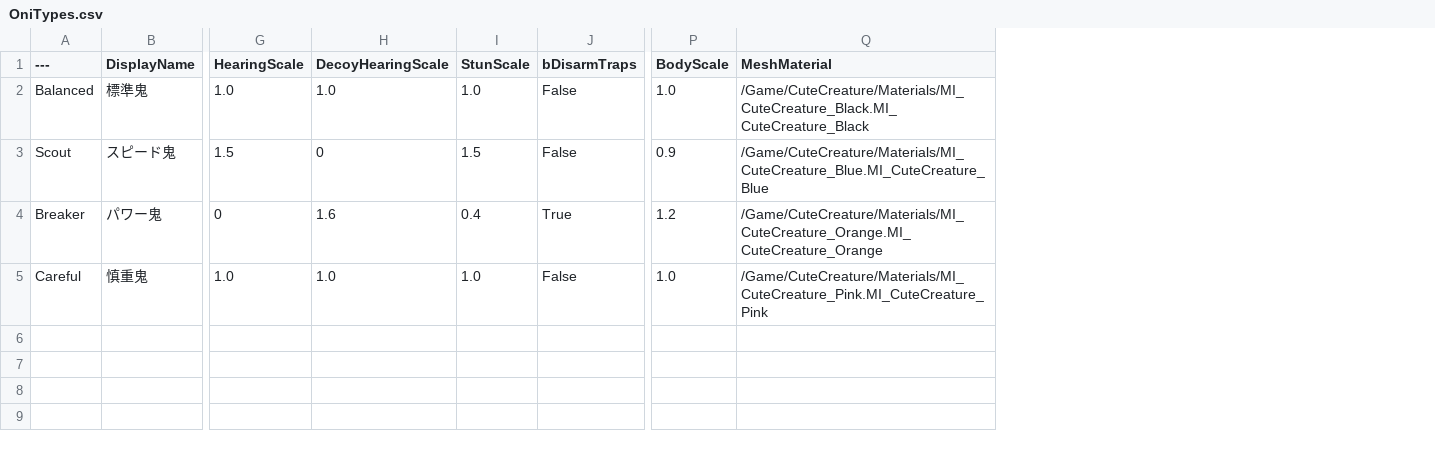
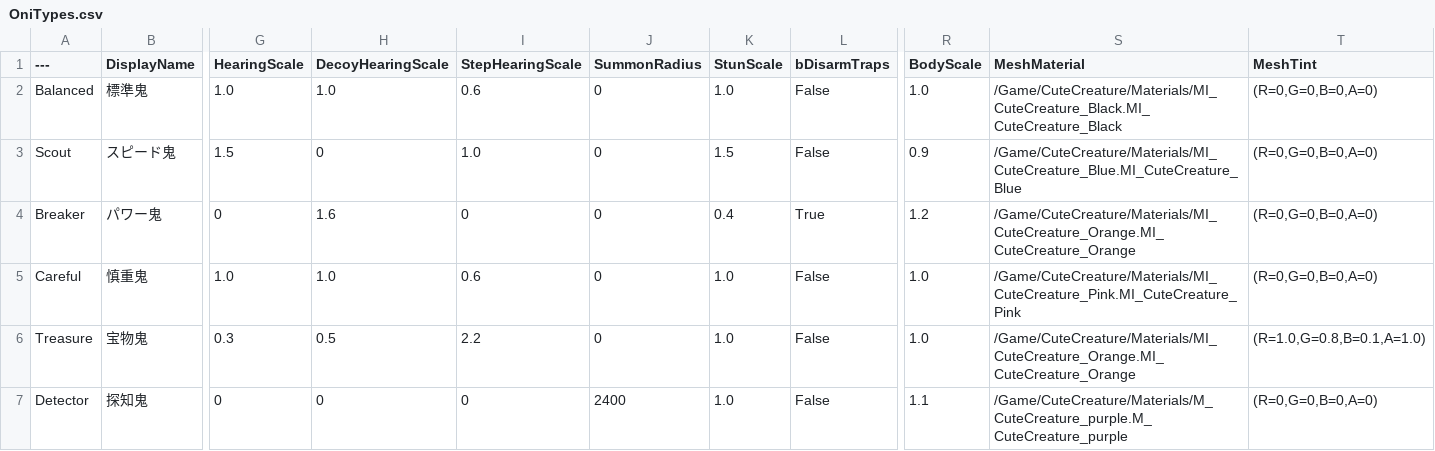
Before and after one commit to taiyakinosippo/KakurenboIncremental, a CSV file: KakurenboIncremental/Data/OniTypes.csv, drawn as a sheet; only a part is shown, gaps mark what is left out; rows hold the shown columns only; the diff names each change by its address in the sheet, - before the commit and + after, or states it on an @@ line.

```diff
--- a/KakurenboIncremental/Data/OniTypes.csv
+++ b/KakurenboIncremental/Data/OniTypes.csv
+column I (StepHearingScale), rows 2-5: 0.6 | 1.0 | 0 | 0.6
+column J (SummonRadius), rows 2-5: all 0
+column T (MeshTint), rows 2-5: all (R=0,G=0,B=0,A=0)
+row 6: Treasure | 宝物鬼 | 0.3 | 0.5 | 2.2 | 0 | 1.0 | False | 1.0 | /Game/CuteCreature/Materials/MI_CuteCreature_Orange.MI_CuteCreature_Orange | (R=1.0,G=0.8,B=0.1,A=1.0)
+row 7: Detector | 探知鬼 | 0 | 0 | 0 | 2400 | 1.0 | False | 1.1 | /Game/CuteCreature/Materials/M_CuteCreature_purple.M_CuteCreature_purple | (R=0,G=0,B=0,A=0)
```
Also changed, not shown: KakurenboIncremental/Data/Stages.csv, 43 other files.
